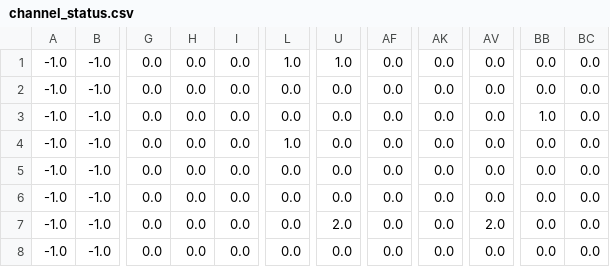
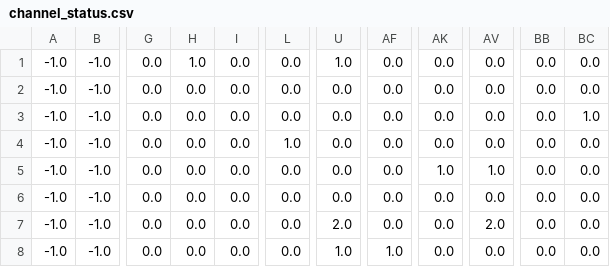
Before and after one commit to lbl-neutrino/arcube_nearline, a CSV file: actions/light_dqm/channel_status.csv, drawn as a sheet; only a part is shown, gaps mark what is left out; the diff names each change by its address in the sheet, - before the commit and + after, or states it on an @@ line.

Commit message:
Modify channel_status.csv with new data
Updated dead channels for Run2 Cold HV

```diff
--- a/actions/light_dqm/channel_status.csv
+++ b/actions/light_dqm/channel_status.csv
-H1: 0.0
+H1: 1.0
-L1: 1.0
+L1: 0.0
-BB3: 1.0
+BB3: 0.0
-BC3: 0.0
+BC3: 1.0
-AK5: 0.0
+AK5: 1.0
-AV5: 0.0
+AV5: 1.0
-U8: 0.0
+U8: 1.0
-AF8: 0.0
+AF8: 1.0
```
